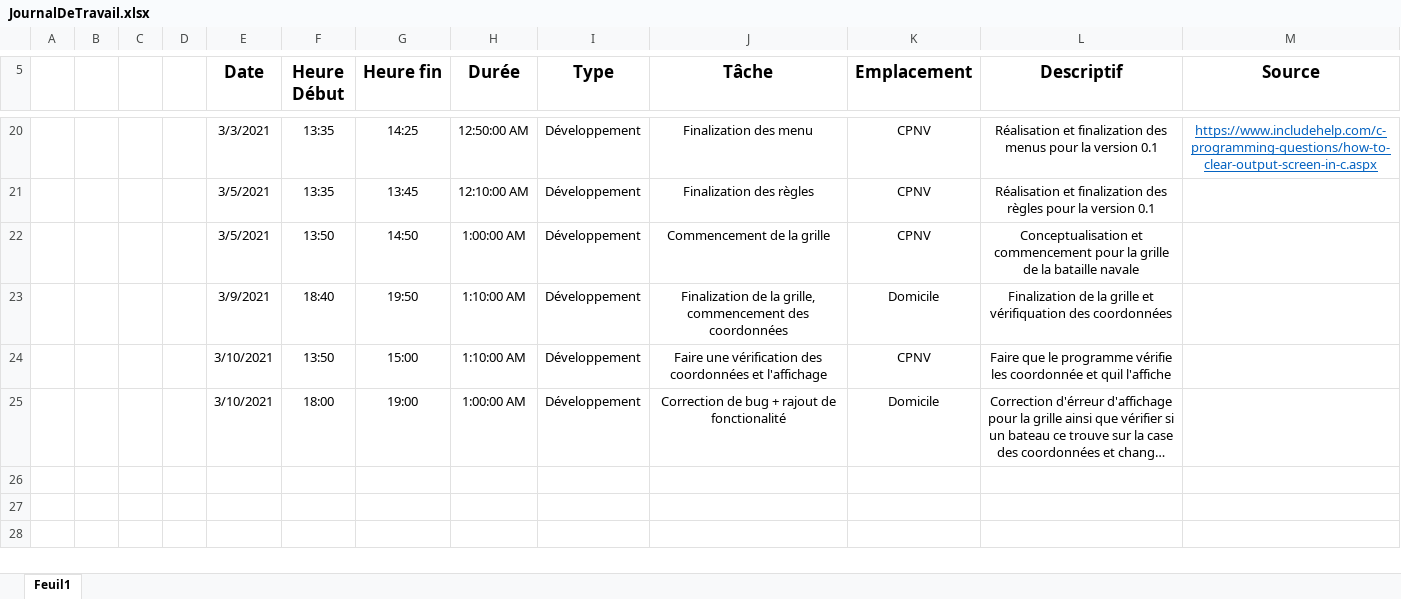
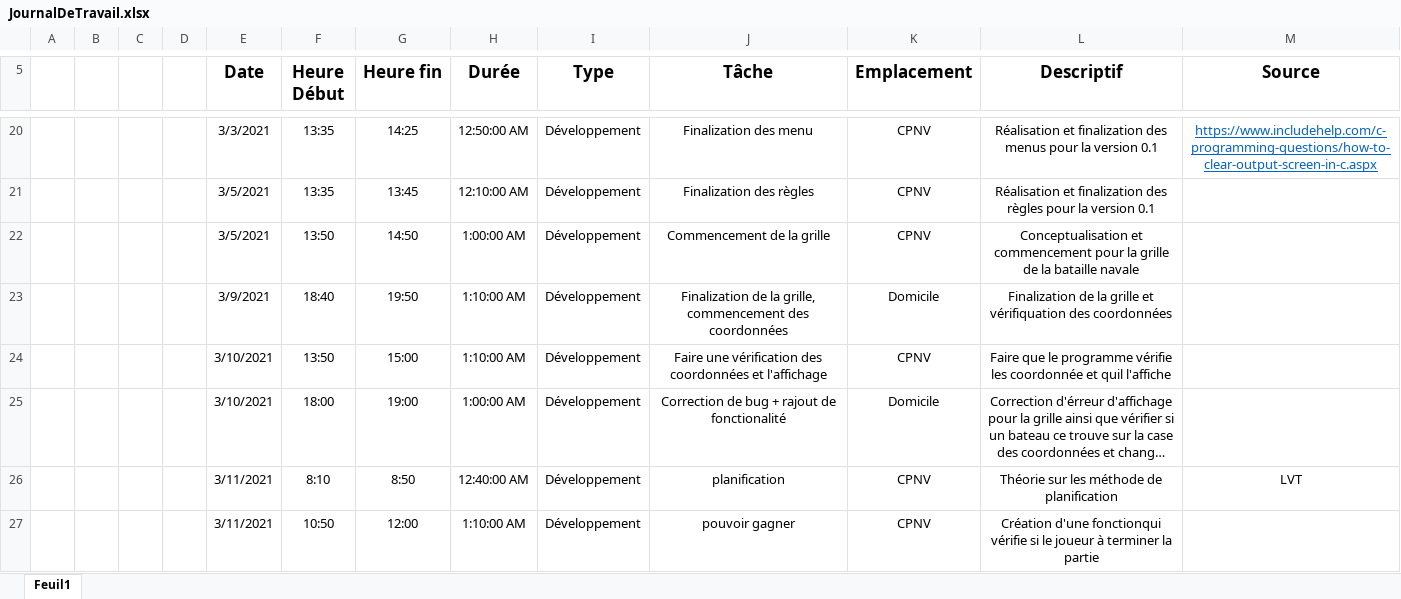
Before and after one commit to WalvieCPNV/BatailleNavale, an Excel workbook: Documentation/JournalDeTravail.xlsx, sheet Feuil1, drawn as a sheet; only a part is shown, gaps mark what is left out; long unchanged cells end in …; values as stored, in another font and other column widths than the file's, no borders; table styles not drawn; the diff names each change by its address in the sheet, - before the commit and + after, or states it on an @@ line.

```diff
--- a/Documentation/JournalDeTravail.xlsx (sheet Feuil1)
+++ b/Documentation/JournalDeTravail.xlsx (sheet Feuil1)
+row 26:  |  |  |  | 3/11/2021 | 8:10 | 8:50 | 12:40:00 AM | Développement | planification | CPNV | Théorie sur les méthode de planification | LVT
+row 27:  |  |  |  | 3/11/2021 | 10:50 | 12:00 | 1:10:00 AM | Développement | pouvoir gagner | CPNV | Création d'une fonctionqui vérifie si le joueur à terminer la partie
```
Also changed, not shown: 3 other files.
